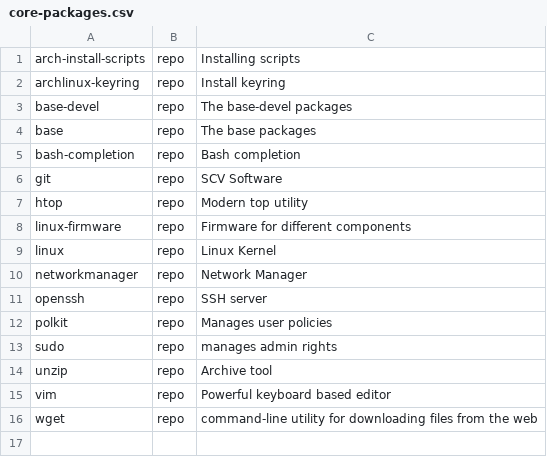
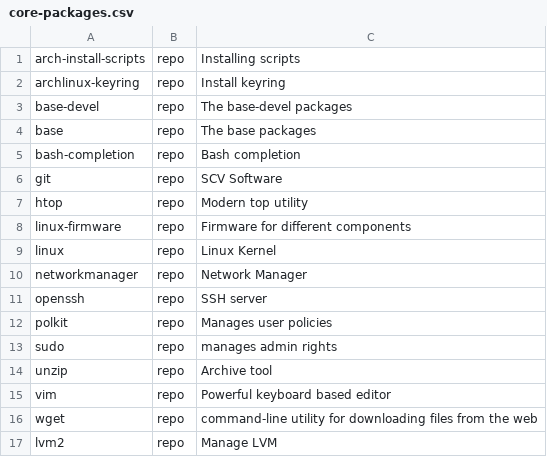
Before and after one commit to arghpy/arch_linux_installation, a CSV file: packages/core-packages.csv, drawn as a sheet; the diff names each change by its address in the sheet, - before the commit and + after, or states it on an @@ line.

```diff
--- a/packages/core-packages.csv
+++ b/packages/core-packages.csv
+row 17: lvm2 | repo | Manage LVM
```
Also changed, not shown: 4 other files.
